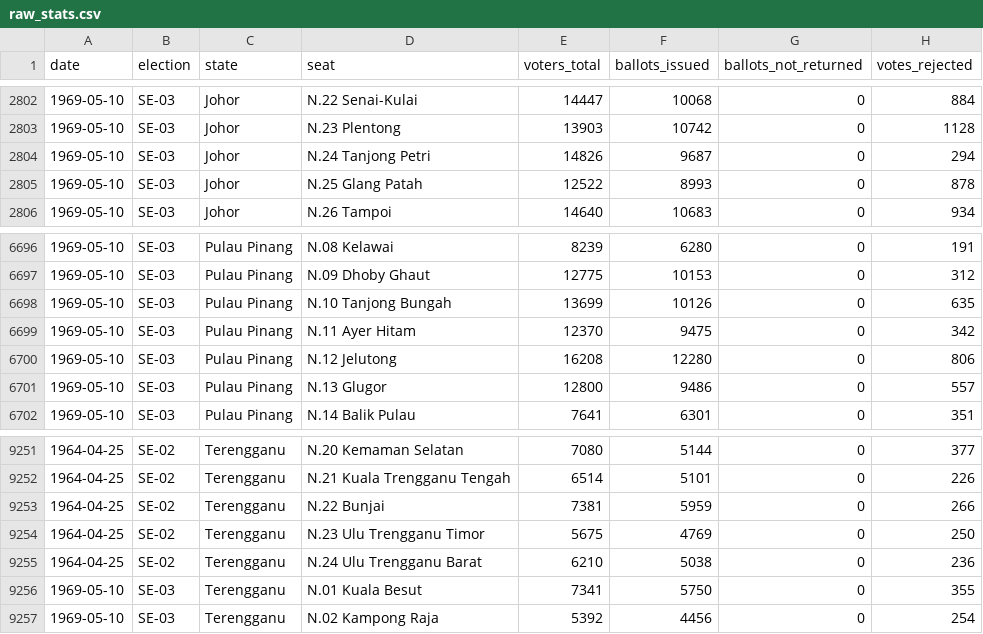
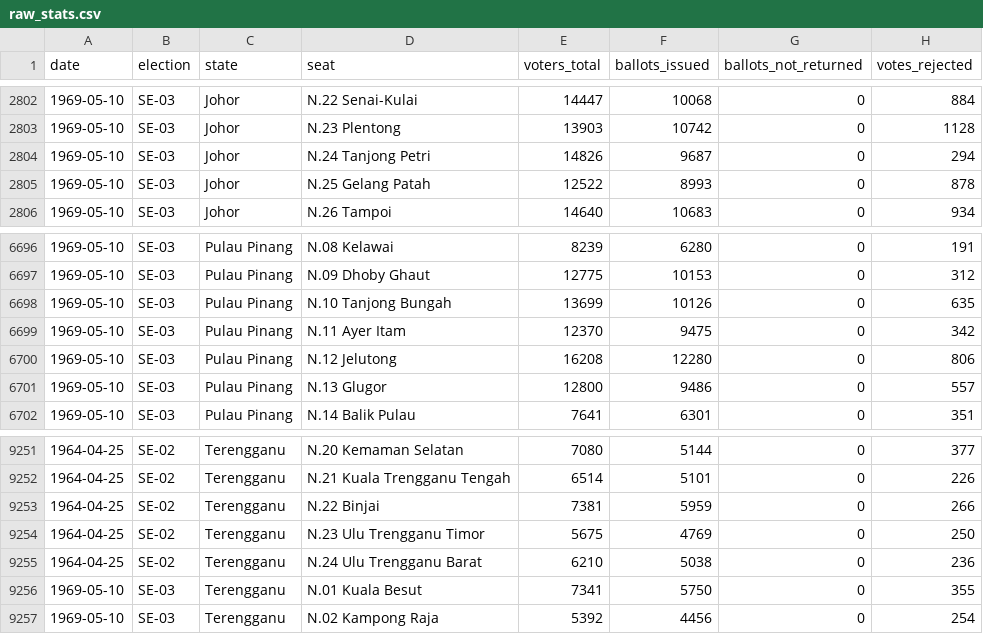
Before and after one commit to Thevesh/paper-meco-results, a CSV file: src-data/raw_stats.csv, drawn as a sheet; only a part is shown, gaps mark what is left out; the diff covers the shown part only.

```diff
--- a/src-data/raw_stats.csv
+++ b/src-data/raw_stats.csv
@@ -2804,3 +2804,3 @@ date,election,state,seat,voters_total,ballots_issued,ballots_not_returned,votes_
 1969-05-10,SE-03,Johor,N.24 Tanjong Petri,14826,9687,0,294
-1969-05-10,SE-03,Johor,N.25 Glang Patah,12522,8993,0,878
+1969-05-10,SE-03,Johor,N.25 Gelang Patah,12522,8993,0,878
 1969-05-10,SE-03,Johor,N.26 Tampoi,14640,10683,0,934
@@ -6698,3 +6698,3 @@ date,election,state,seat,voters_total,ballots_issued,ballots_not_returned,votes_
 1969-05-10,SE-03,Pulau Pinang,N.10 Tanjong Bungah,13699,10126,0,635
-1969-05-10,SE-03,Pulau Pinang,N.11 Ayer Hitam,12370,9475,0,342
+1969-05-10,SE-03,Pulau Pinang,N.11 Ayer Itam,12370,9475,0,342
 1969-05-10,SE-03,Pulau Pinang,N.12 Jelutong,16208,12280,0,806
@@ -9252,3 +9252,3 @@ date,election,state,seat,voters_total,ballots_issued,ballots_not_returned,votes_
 1964-04-25,SE-02,Terengganu,N.21 Kuala Trengganu Tengah,6514,5101,0,226
-1964-04-25,SE-02,Terengganu,N.22 Bunjai,7381,5959,0,266
+1964-04-25,SE-02,Terengganu,N.22 Binjai,7381,5959,0,266
 1964-04-25,SE-02,Terengganu,N.23 Ulu Trengganu Timor,5675,4769,0,250
```
Also changed, not shown: 6 edited cells elsewhere in this file, src-data/lookup_seats.csv, src-data/state_summary.csv, 4 other files.
